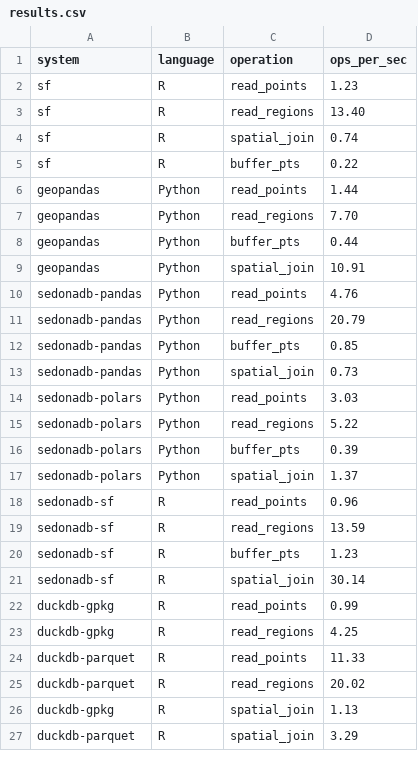
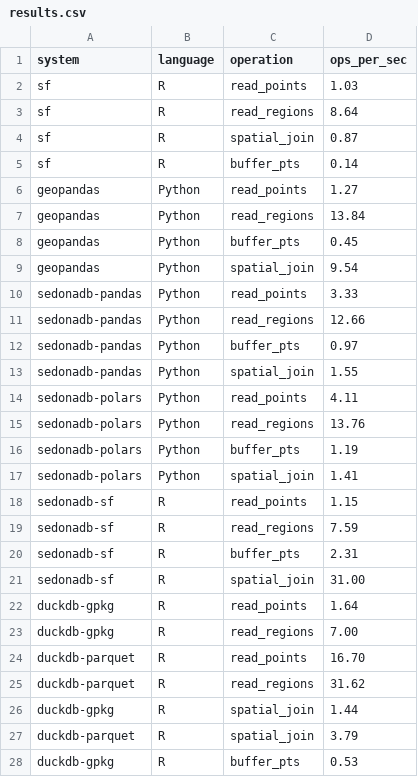
Before and after one commit to Robinlovelace/geobench, a CSV file: results.csv, drawn as a sheet; only a part is shown; the diff covers the shown part only.

Commit message:
add buffer_pts to duckdb approaches

```diff
--- a/results.csv
+++ b/results.csv
@@ -1,27 +1,28 @@
 system,language,operation,ops_per_sec
-sf,R,read_points,1.23
-sf,R,read_regions,13.40
-sf,R,spatial_join,0.74
-sf,R,buffer_pts,0.22
-geopandas,Python,read_points,1.44
-geopandas,Python,read_regions,7.70
-geopandas,Python,buffer_pts,0.44
-geopandas,Python,spatial_join,10.91
-sedonadb-pandas,Python,read_points,4.76
-sedonadb-pandas,Python,read_regions,20.79
-sedonadb-pandas,Python,buffer_pts,0.85
-sedonadb-pandas,Python,spatial_join,0.73
-sedonadb-polars,Python,read_points,3.03
-sedonadb-polars,Python,read_regions,5.22
-sedonadb-polars,Python,buffer_pts,0.39
-sedonadb-polars,Python,spatial_join,1.37
-sedonadb-sf,R,read_points,0.96
-sedonadb-sf,R,read_regions,13.59
-sedonadb-sf,R,buffer_pts,1.23
-sedonadb-sf,R,spatial_join,30.14
-duckdb-gpkg,R,read_points,0.99
-duckdb-gpkg,R,read_regions,4.25
-duckdb-parquet,R,read_points,11.33
-duckdb-parquet,R,read_regions,20.02
-duckdb-gpkg,R,spatial_join,1.13
-duckdb-parquet,R,spatial_join,3.29
+sf,R,read_points,1.03
+sf,R,read_regions,8.64
+sf,R,spatial_join,0.87
+sf,R,buffer_pts,0.14
+geopandas,Python,read_points,1.27
+geopandas,Python,read_regions,13.84
+geopandas,Python,buffer_pts,0.45
+geopandas,Python,spatial_join,9.54
+sedonadb-pandas,Python,read_points,3.33
+sedonadb-pandas,Python,read_regions,12.66
+sedonadb-pandas,Python,buffer_pts,0.97
+sedonadb-pandas,Python,spatial_join,1.55
+sedonadb-polars,Python,read_points,4.11
+sedonadb-polars,Python,read_regions,13.76
+sedonadb-polars,Python,buffer_pts,1.19
+sedonadb-polars,Python,spatial_join,1.41
+sedonadb-sf,R,read_points,1.15
+sedonadb-sf,R,read_regions,7.59
+sedonadb-sf,R,buffer_pts,2.31
+sedonadb-sf,R,spatial_join,31.00
+duckdb-gpkg,R,read_points,1.64
+duckdb-gpkg,R,read_regions,7.00
+duckdb-parquet,R,read_points,16.70
+duckdb-parquet,R,read_regions,31.62
+duckdb-gpkg,R,spatial_join,1.44
+duckdb-parquet,R,spatial_join,3.79
+duckdb-gpkg,R,buffer_pts,0.53
```
Also changed, not shown: 3 added rows and 6 edited cells elsewhere in this file, 4 other files.
